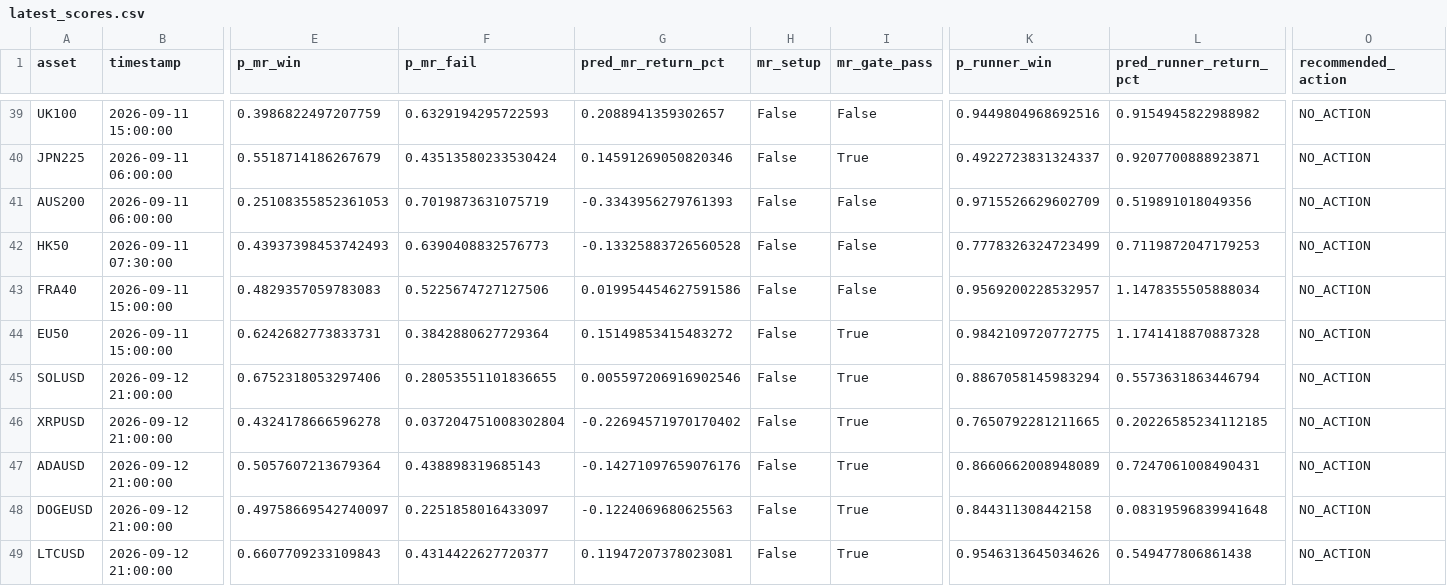
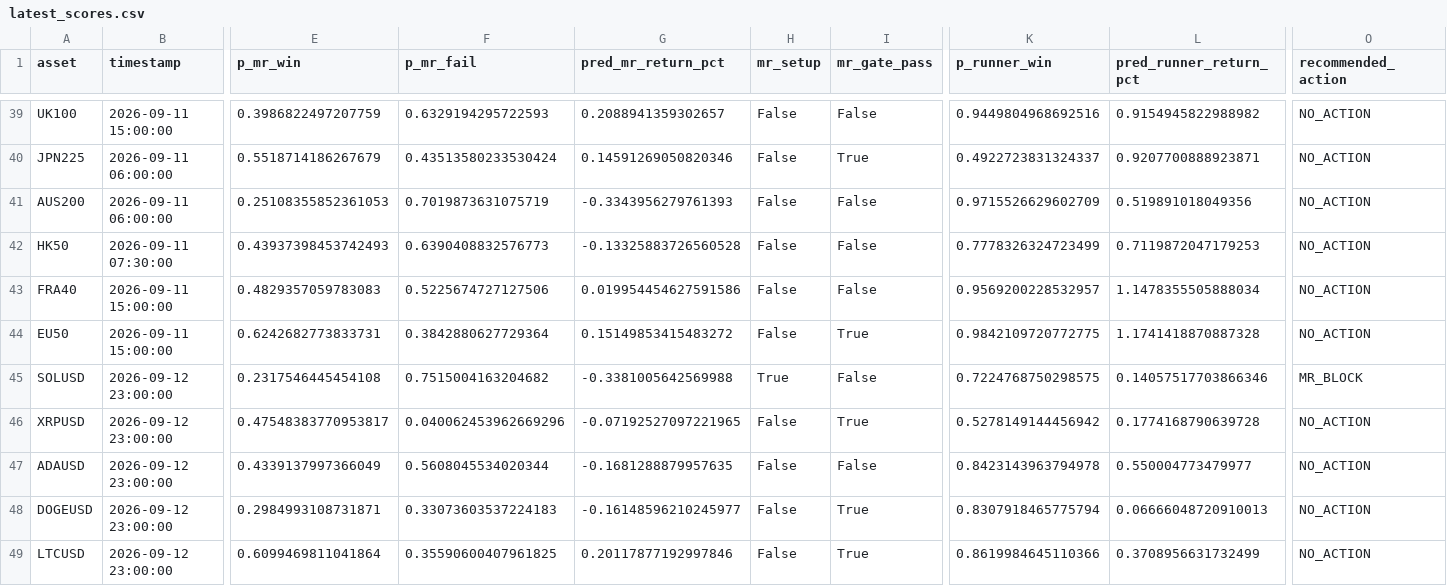
Before and after one commit to NeefPoom/Tradingstrategy01, a CSV file: reports/latest_scores.csv, drawn as a sheet; only a part is shown, gaps mark what is left out; the diff covers the shown part only; the diff names each change by its address in the sheet, - before the commit and + after, or states it on an @@ line.

```diff
--- a/reports/latest_scores.csv
+++ b/reports/latest_scores.csv
-B45:B49 (timestamp): 2026-09-12 21:00:00
+B45:B49 (timestamp): 2026-09-12 23:00:00
-E45 (p_mr_win): 0.6752318053297406
+E45 (p_mr_win): 0.2317546445454108
-F45 (p_mr_fail): 0.28053551101836655
+F45 (p_mr_fail): 0.7515004163204682
-G45 (pred_mr_return_pct): 0.005597206916902546
+G45 (pred_mr_return_pct): -0.3381005642569988
-H45 (mr_setup): False
+H45 (mr_setup): True
-I45 (mr_gate_pass): True
+I45 (mr_gate_pass): False
-K45 (p_runner_win): 0.8867058145983294
+K45 (p_runner_win): 0.7224768750298575
-L45 (pred_runner_return_pct): 0.5573631863446794
+L45 (pred_runner_return_pct): 0.14057517703866346
-O45 (recommended_action): NO_ACTION
+O45 (recommended_action): MR_BLOCK
-E46 (p_mr_win): 0.4324178666596278
+E46 (p_mr_win): 0.47548383770953817
-F46 (p_mr_fail): 0.037204751008302804
+F46 (p_mr_fail): 0.040062453962669296
-G46 (pred_mr_return_pct): -0.22694571970170402
+G46 (pred_mr_return_pct): -0.07192527097221965
-K46 (p_runner_win): 0.7650792281211665
+K46 (p_runner_win): 0.5278149144456942
-L46 (pred_runner_return_pct): 0.20226585234112185
+L46 (pred_runner_return_pct): 0.1774168790639728
-E47 (p_mr_win): 0.5057607213679364
+E47 (p_mr_win): 0.4339137997366049
-F47 (p_mr_fail): 0.438898319685143
+F47 (p_mr_fail): 0.5608045534020344
-G47 (pred_mr_return_pct): -0.14271097659076176
+G47 (pred_mr_return_pct): -0.1681288879957635
-I47 (mr_gate_pass): True
+I47 (mr_gate_pass): False
-K47 (p_runner_win): 0.8660662008948089
+K47 (p_runner_win): 0.8423143963794978
-L47 (pred_runner_return_pct): 0.7247061008490431
+L47 (pred_runner_return_pct): 0.550004773479977
-E48 (p_mr_win): 0.49758669542740097
+E48 (p_mr_win): 0.2984993108731871
-F48 (p_mr_fail): 0.2251858016433097
+F48 (p_mr_fail): 0.33073603537224183
-G48 (pred_mr_return_pct): -0.1224069680625563
+G48 (pred_mr_return_pct): -0.16148596210245977
-K48 (p_runner_win): 0.844311308442158
+K48 (p_runner_win): 0.8307918465775794
-L48 (pred_runner_return_pct): 0.08319596839941648
+L48 (pred_runner_return_pct): 0.06666048720910013
-E49 (p_mr_win): 0.6607709233109843
+E49 (p_mr_win): 0.6099469811041864
-F49 (p_mr_fail): 0.4314422627720377
+F49 (p_mr_fail): 0.35590600407961825
-G49 (pred_mr_return_pct): 0.11947207378023081
+G49 (pred_mr_return_pct): 0.20117877192997846
-K49 (p_runner_win): 0.9546313645034626
+K49 (p_runner_win): 0.8619984645110366
-L49 (pred_runner_return_pct): 0.549477806861438
+L49 (pred_runner_return_pct): 0.3708956631732499
```
Also changed, not shown: 45 edited cells elsewhere in this file, reports/market_open_price_completeness.csv, reports/price_quality.csv, 25 other files.
